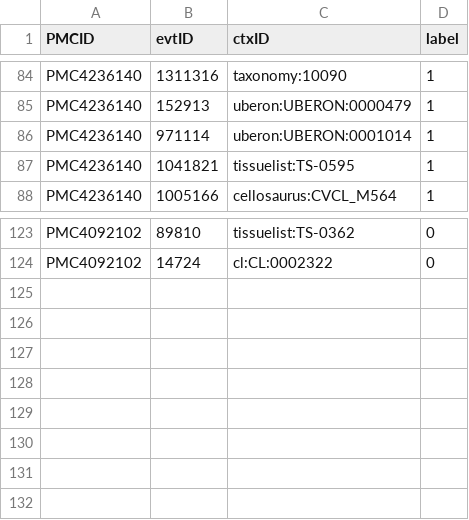
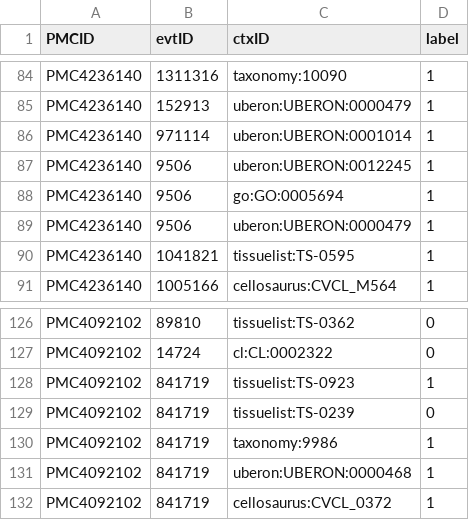
Before and after one commit to clulab/reach, a CSV file: main/src/main/resources/org/clulab/context/labels.csv, drawn as a sheet; only a part is shown, gaps mark what is left out.

```diff
--- a/main/src/main/resources/org/clulab/context/labels.csv
+++ b/main/src/main/resources/org/clulab/context/labels.csv
@@ -86,2 +86,5 @@ PMC4236140,152913,uberon:UBERON:0000479,1
 PMC4236140,971114,uberon:UBERON:0001014,1
+PMC4236140,9506,uberon:UBERON:0012245,1
+PMC4236140,9506,go:GO:0005694,1
+PMC4236140,9506,uberon:UBERON:0000479,1
 PMC4236140,1041821,tissuelist:TS-0595,1
@@ -124 +127,6 @@ PMC4092102,89810,tissuelist:TS-0362,0
 PMC4092102,14724,cl:CL:0002322,0
+PMC4092102,841719,tissuelist:TS-0923,1
+PMC4092102,841719,tissuelist:TS-0239,0
+PMC4092102,841719,taxonomy:9986,1
+PMC4092102,841719,uberon:UBERON:0000468,1
+PMC4092102,841719,cellosaurus:CVCL_0372,1
```
Also changed, not shown: 1 other file.
